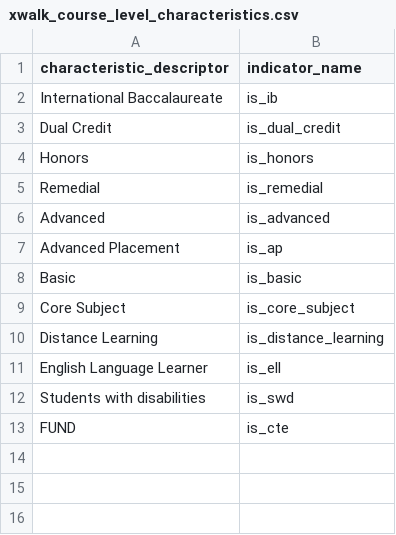
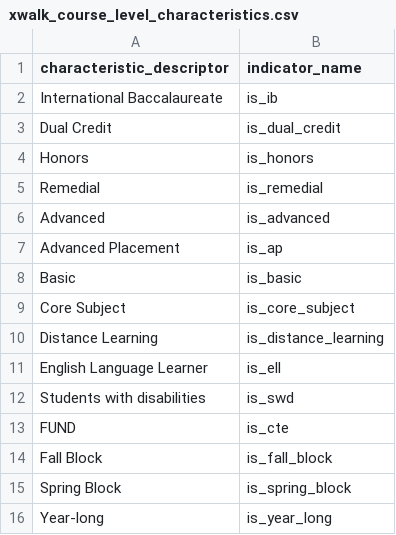
Before and after one commit to edanalytics/edu_project_template, a CSV file: dbt/seeds/xwalk_course_level_characteristics.csv, drawn as a sheet; the diff names each change by its address in the sheet, - before the commit and + after, or states it on an @@ line.

```diff
--- a/dbt/seeds/xwalk_course_level_characteristics.csv
+++ b/dbt/seeds/xwalk_course_level_characteristics.csv
+row 14: Fall Block | is_fall_block
+row 15: Spring Block | is_spring_block
+row 16: Year-long | is_year_long
```
Also changed, not shown: dbt/seeds/tdoe/business_rules_year_ranges.csv, 16 other files.
